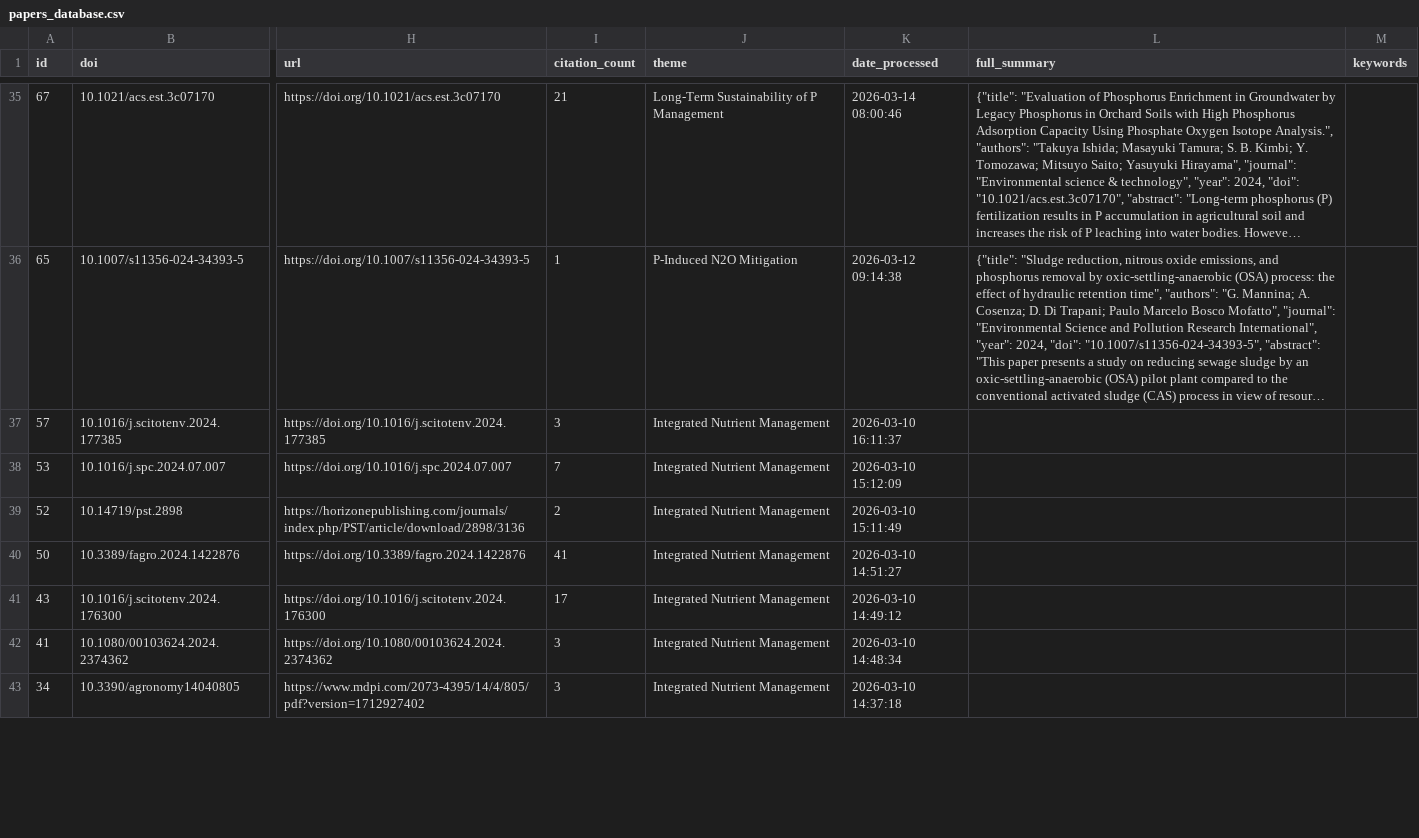
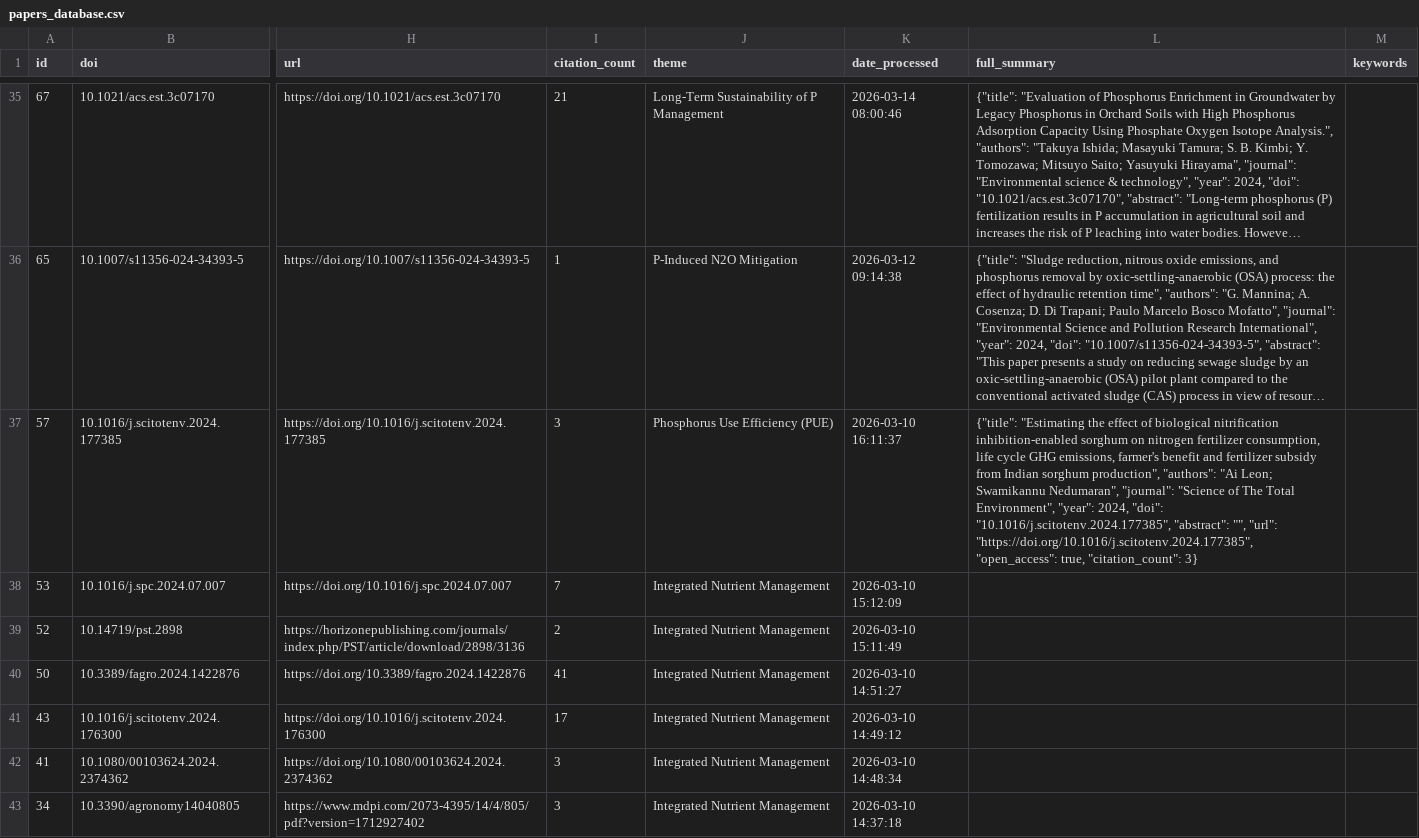
Before and after one commit to medboullouz1-alt/phosphorus-research-agent-, a CSV file: data/papers_database.csv, drawn as a sheet; only a part is shown, gaps mark what is left out; long unchanged cells end in …; the diff names each change by its address in the sheet, - before the commit and + after, or states it on an @@ line.

```diff
--- a/data/papers_database.csv
+++ b/data/papers_database.csv
-J37 (theme): Integrated Nutrient Management
+J37 (theme): Phosphorus Use Efficiency (PUE)
-L37 (full_summary): (empty)
+L37 (full_summary): {"title": "Estimating the effect of biological nitrification inhibition-enabled sorghum on nitrogen fertilizer consumption, life cycle GHG emissions, farmer's benefit and fertilizer subsidy from Indian sorghum production", "authors": "Ai Leon; Swamikannu Nedumaran", "journal": "Science of The Total Environment", "year": 2024, "doi": "10.1016/j.scitotenv.2024.177385", "abstract": "", "url": "https://doi.org/10.1016/j.scitotenv.2024.177385", "open_access": true, "citation_count": 3}
```
Also changed, not shown: 2 other files.
